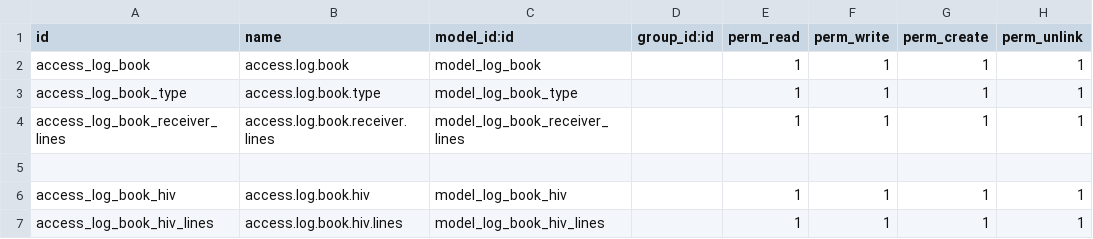
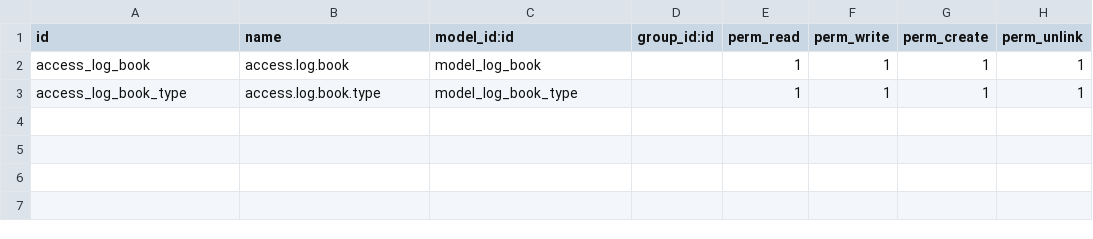
Before and after one commit to yEnz10/log_book, a CSV file: security/ir.model.access.csv, drawn as a sheet.

```diff
--- a/security/ir.model.access.csv
+++ b/security/ir.model.access.csv
@@ -3,5 +3 @@ access_log_book,access.log.book,model_log_book,,1,1,1,1
 access_log_book_type,access.log.book.type,model_log_book_type,,1,1,1,1
-access_log_book_receiver_lines,access.log.book.receiver.lines,model_log_book_receiver_lines,,1,1,1,1
-
-access_log_book_hiv,access.log.book.hiv,model_log_book_hiv,,1,1,1,1
-access_log_book_hiv_lines,access.log.book.hiv.lines,model_log_book_hiv_lines,,1,1,1,1
```
Also changed, not shown: 2 other files.
